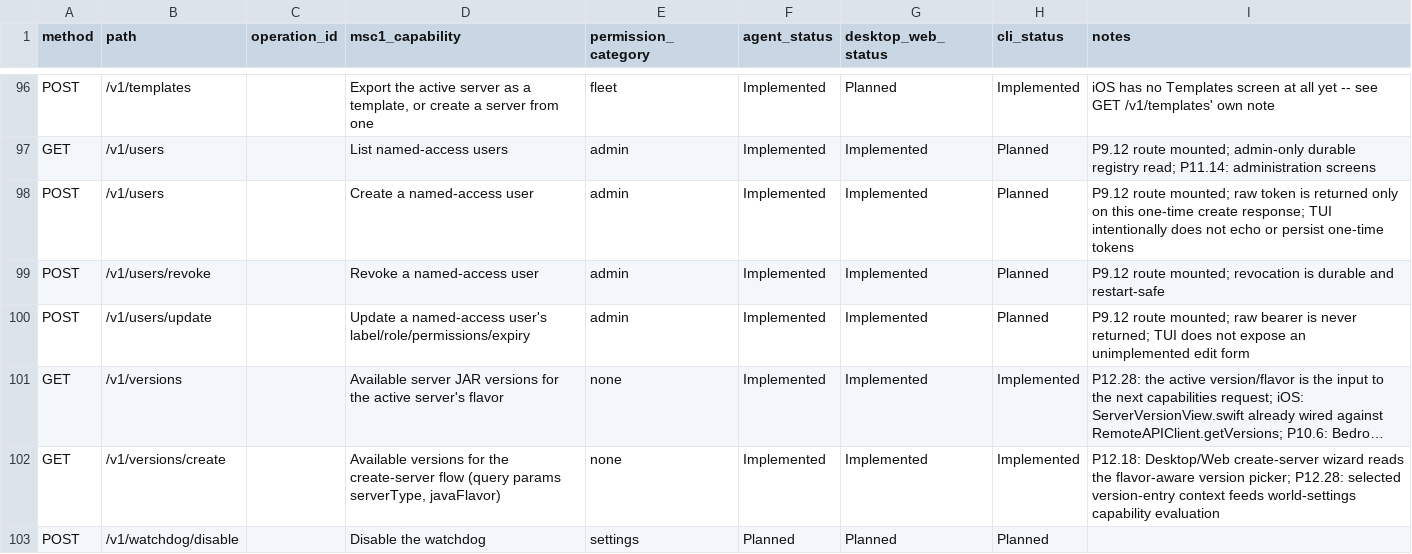
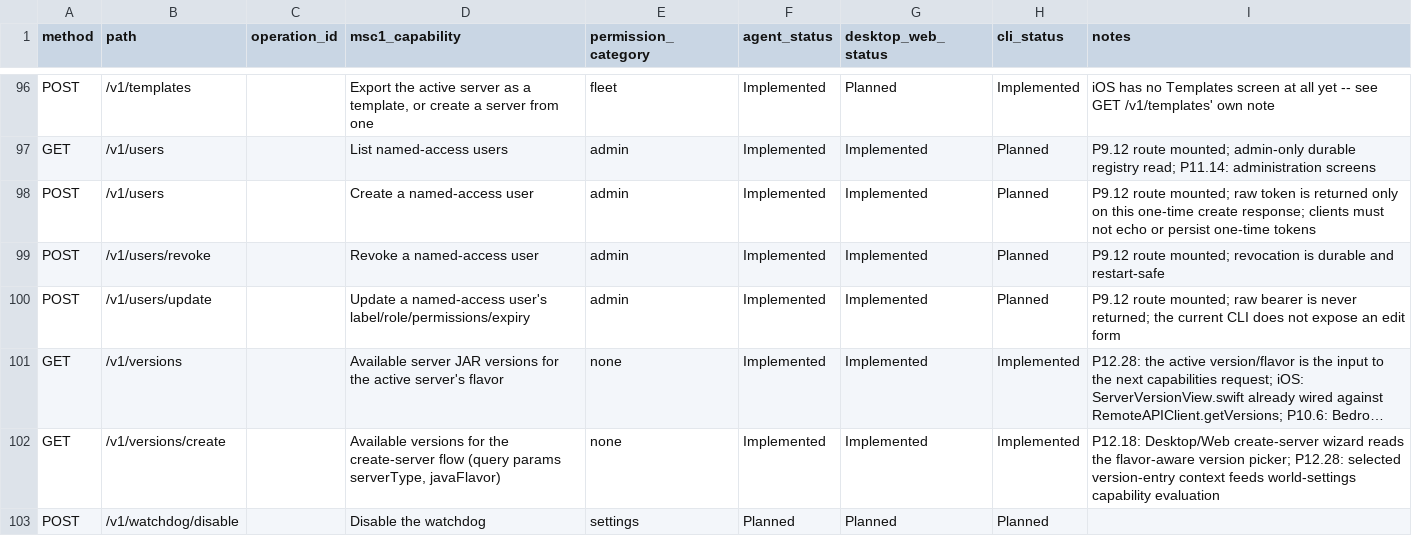
Before and after one commit to ctemple9/msc2, a CSV file: docs/msc2/client-capability-matrix.csv, drawn as a sheet; only a part is shown, gaps mark what is left out; long unchanged cells end in …; the diff names each change by its address in the sheet, - before the commit and + after, or states it on an @@ line.

Commit message:
P12.116: remove stale terminal-client references

```diff
--- a/docs/msc2/client-capability-matrix.csv
+++ b/docs/msc2/client-capability-matrix.csv
-I98 (notes): …create response; TUI intentionally does not echo…
+I98 (notes): …create response; clients must not echo…
-I100 (notes): …never returned; TUI does not expose an unimplemented edit form
+I100 (notes): …never returned; the current CLI does not expose an edit form
```
Also changed, not shown: 4 other files.
